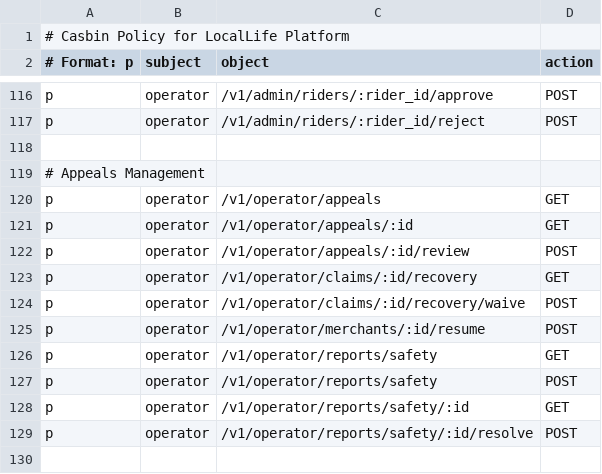
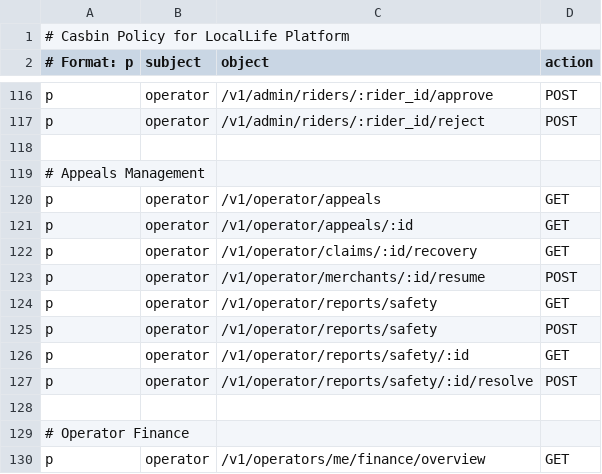
Before and after one commit to merrydance/locallife, a CSV file: locallife/casbin/policy.csv, drawn as a sheet; only a part is shown, gaps mark what is left out; the shorter side is filled out with more unchanged rows.

Commit message:
Fix automated appeal remediation flow

```diff
--- a/locallife/casbin/policy.csv
+++ b/locallife/casbin/policy.csv
@@ -121,5 +121,3 @@ p, operator, /v1/operator/appeals, GET
 p, operator, /v1/operator/appeals/:id, GET
-p, operator, /v1/operator/appeals/:id/review, POST
 p, operator, /v1/operator/claims/:id/recovery, GET
-p, operator, /v1/operator/claims/:id/recovery/waive, POST
 p, operator, /v1/operator/merchants/:id/resume, POST
```
Also changed, not shown: 30 other files.
